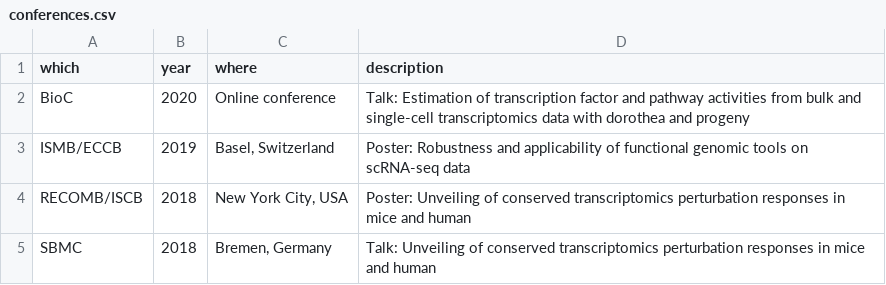
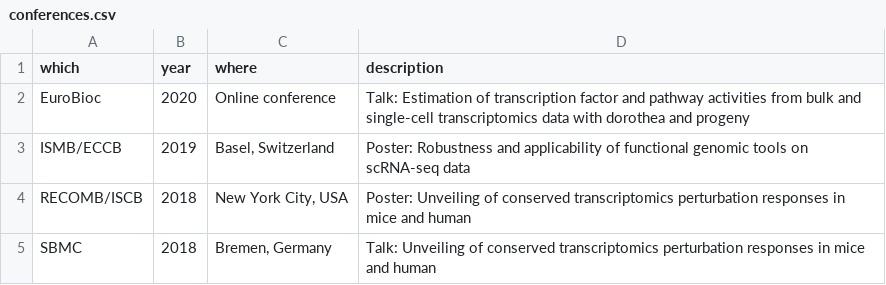
Before and after one commit to christianholland/resume, a CSV file: entries/conferences.csv, drawn as a sheet.

```diff
--- a/entries/conferences.csv
+++ b/entries/conferences.csv
@@ -1,3 +1,3 @@
 which;year;where;description
-BioC;2020;Online conference;Talk: Estimation of transcription factor and pathway activities from bulk and single-cell transcriptomics data with dorothea and progeny
+EuroBioc;2020;Online conference;Talk: Estimation of transcription factor and pathway activities from bulk and single-cell transcriptomics data with dorothea and progeny
 ISMB/ECCB;2019;Basel, Switzerland;Poster: Robustness and applicability of functional genomic tools on scRNA-seq data
```
Also changed, not shown: entries/experience.csv, entries/skills.csv, 3 other files.
